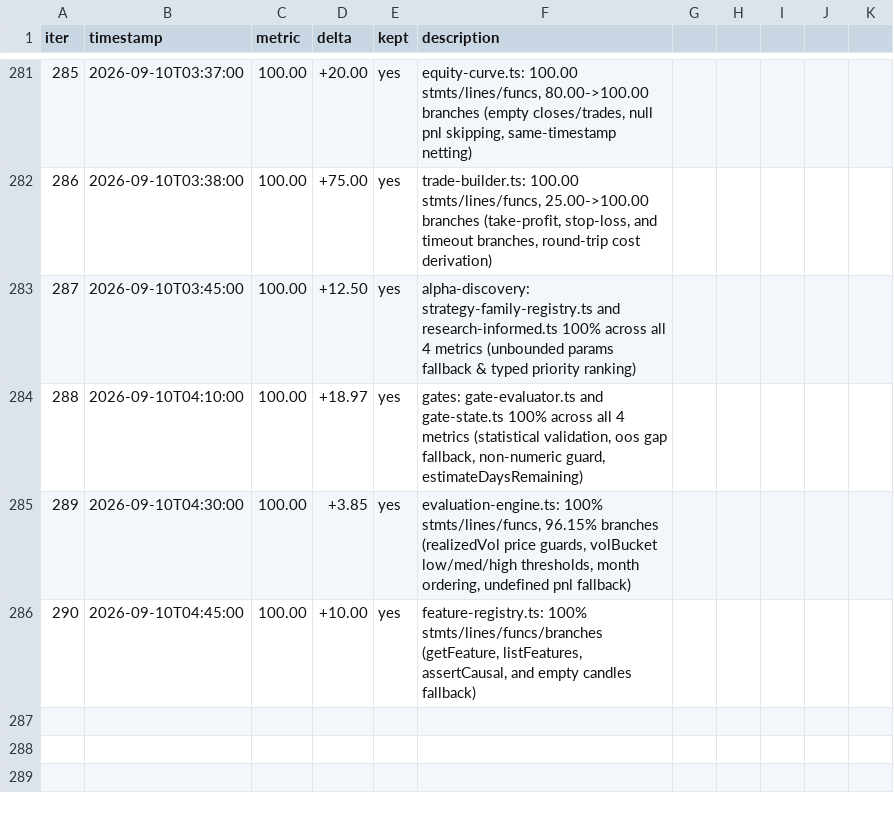
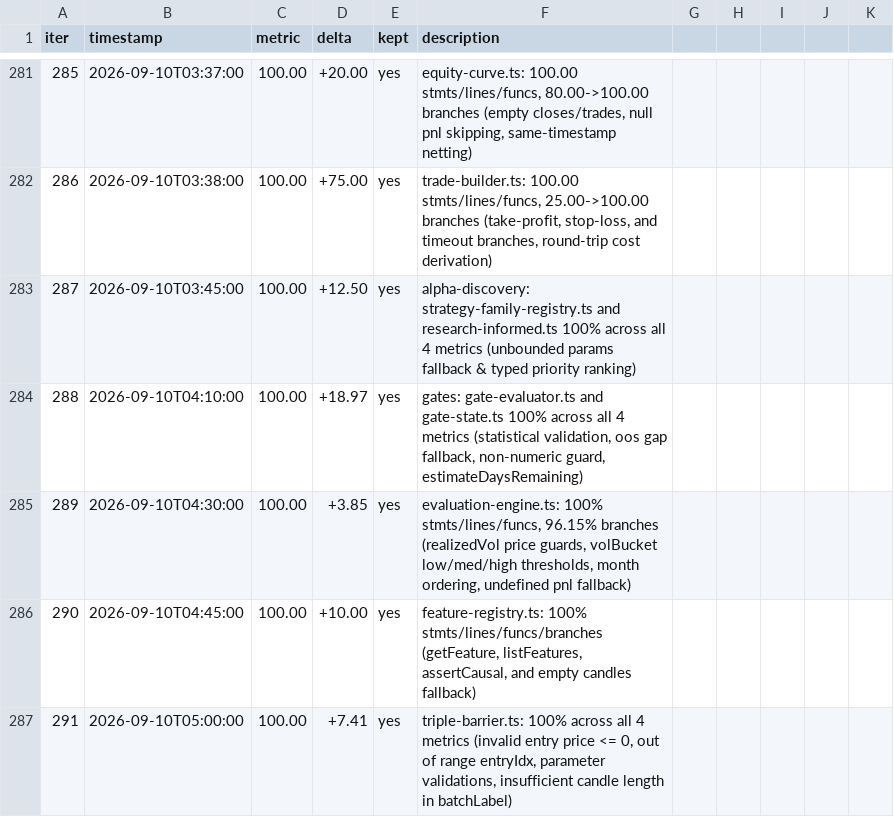
Before and after one commit to minhlongs/algo-trader, a TSV file: loop-results.tsv, drawn as a sheet; only a part is shown, gaps mark what is left out; the diff names each change by its address in the sheet, - before the commit and + after, or states it on an @@ line.

Commit message:
test(alpha-lab): achieve 100% coverage on triple-barrier labeling

```diff
--- a/loop-results.tsv
+++ b/loop-results.tsv
+row 287: 291 | 2026-09-10T05:00:00 | 100.00 | +7.41 | yes | triple-barrier.ts: 100% across all 4 metrics (invalid entry price <= 0, out of range entryIdx, parameter validations, insufficient candle length in batchLabel)
```
Also changed, not shown: 1 other file.
